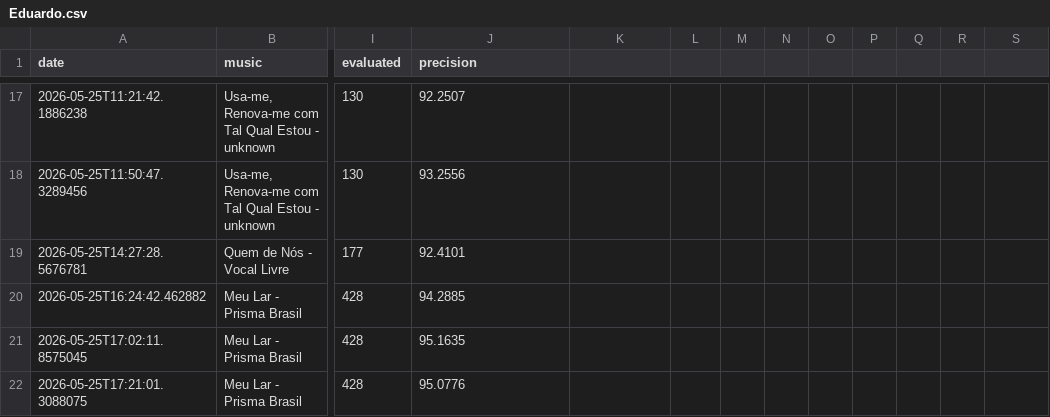
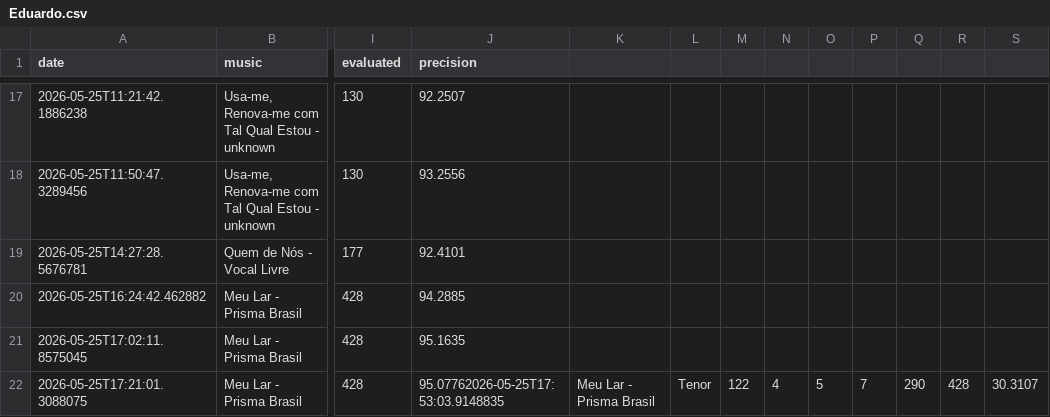
Before and after one commit to seblutzer/alianca_vocal_musics_files, a CSV file: karaoke-history/Eduardo.csv, drawn as a sheet; only a part is shown, gaps mark what is left out; the diff names each change by its address in the sheet, - before the commit and + after, or states it on an @@ line.

Commit message:
Update karaoke history: Eduardo.csv

```diff
--- a/karaoke-history/Eduardo.csv
+++ b/karaoke-history/Eduardo.csv
-J22 (precision): 95.0776
+J22 (precision): 95.07762026-05-25T17:53:03.9148835
-K22: (empty)
+K22: Meu Lar - Prisma Brasil
-L22: (empty)
+L22: Tenor
-M22: (empty)
+M22: 122
-N22: (empty)
+N22: 4
-O22: (empty)
+O22: 5
-P22: (empty)
+P22: 7
-Q22: (empty)
+Q22: 290
-R22: (empty)
+R22: 428
-S22: (empty)
+S22: 30.3107
```
